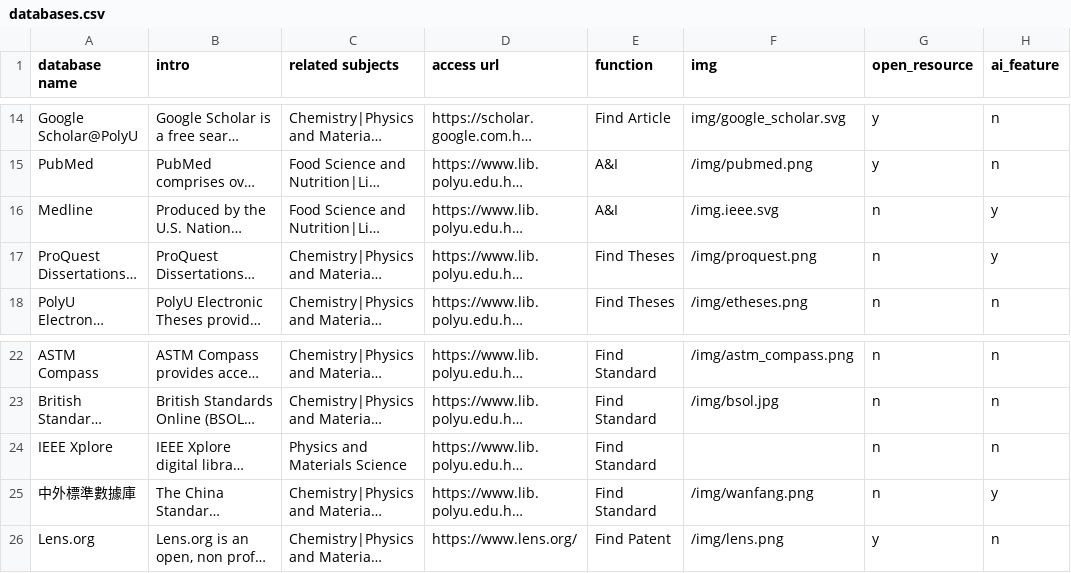
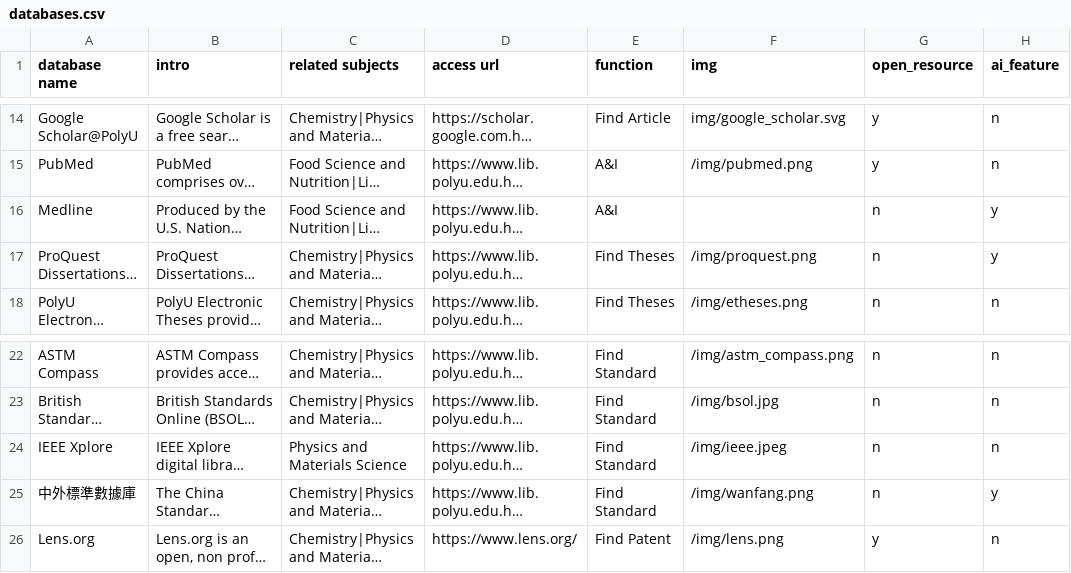
Before and after one commit to michaely-p/libguide-test, a CSV file: data/databases.csv, drawn as a sheet; only a part is shown, gaps mark what is left out; long unchanged cells end in …; the diff names each change by its address in the sheet, - before the commit and + after, or states it on an @@ line.

```diff
--- a/data/databases.csv
+++ b/data/databases.csv
-F16 (img): /img.ieee.svg
+F16 (img): (empty)
-F24 (img): (empty)
+F24 (img): /img/ieee.jpeg
```
Also changed, not shown: 1 other file.
